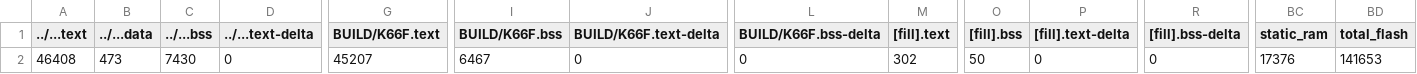
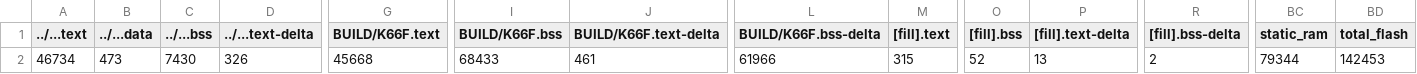
Before and after one commit to d1a2tw/midterm, a CSV file: main/BUILD/K66F/GCC_ARM-AUDIO/main_map.csv, drawn as a sheet; only a part is shown, gaps mark what is left out; the diff names each change by its address in the sheet, - before the commit and + after, or states it on an @@ line.

```diff
--- a/main/BUILD/K66F/GCC_ARM-AUDIO/main_map.csv
+++ b/main/BUILD/K66F/GCC_ARM-AUDIO/main_map.csv
-A2 (../...text): 46408
+A2 (../...text): 46734
-D2 (../...text-delta): 0
+D2 (../...text-delta): 326
-G2 (BUILD/K66F.text): 45207
+G2 (BUILD/K66F.text): 45668
-I2 (BUILD/K66F.bss): 6467
+I2 (BUILD/K66F.bss): 68433
-J2 (BUILD/K66F.text-delta): 0
+J2 (BUILD/K66F.text-delta): 461
-L2 (BUILD/K66F.bss-delta): 0
+L2 (BUILD/K66F.bss-delta): 61966
-M2 ([fill].text): 302
+M2 ([fill].text): 315
-O2 ([fill].bss): 50
+O2 ([fill].bss): 52
-P2 ([fill].text-delta): 0
+P2 ([fill].text-delta): 13
-R2 ([fill].bss-delta): 0
+R2 ([fill].bss-delta): 2
-BC2 (static_ram): 17376
+BC2 (static_ram): 79344
-BD2 (total_flash): 141653
+BD2 (total_flash): 142453
```
Also changed, not shown: 10 other files.
